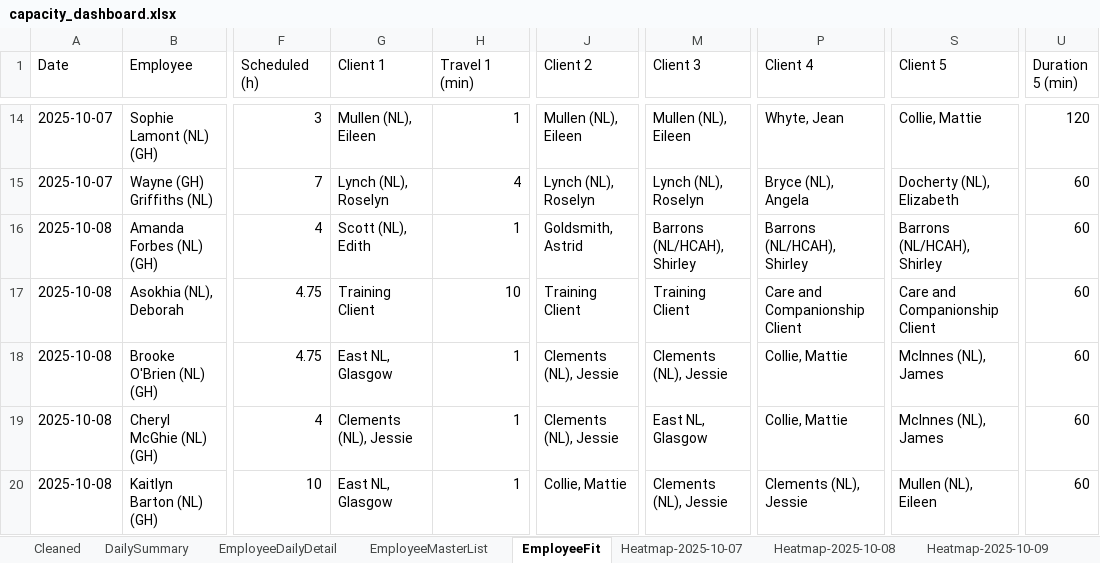
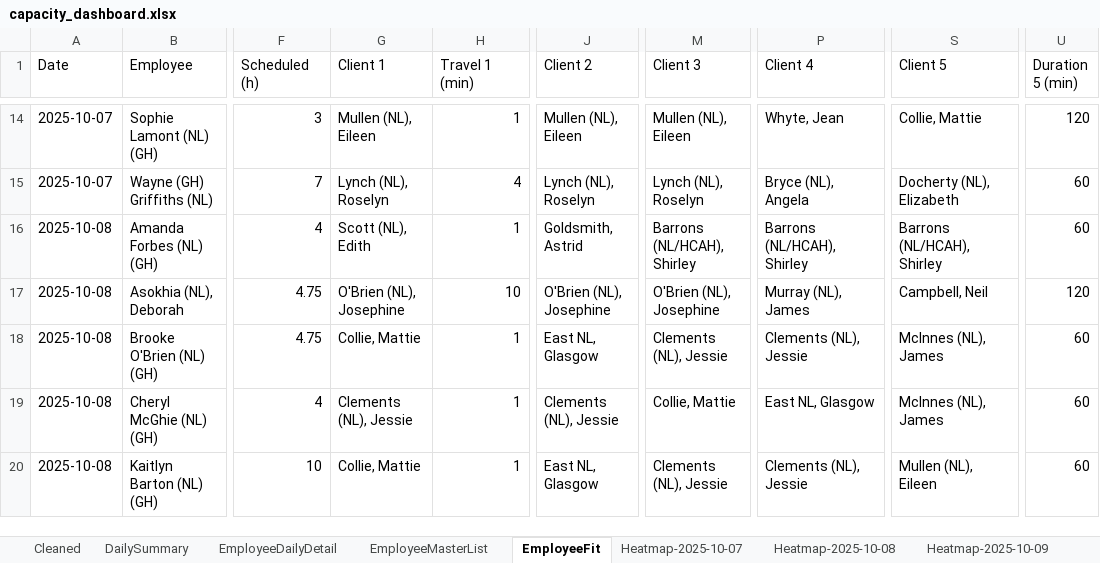
Before and after one commit to Mustansar-tech/CareCapacity, an Excel workbook: capacity_dashboard.xlsx, sheet EmployeeFit, drawn as a sheet; only a part is shown, gaps mark what is left out; values as stored, in another font and other column widths than the file's, no borders; the diff covers the shown part only; the diff names each change by its address in the sheet, - before the commit and + after, or states it on an @@ line.

```diff
--- a/capacity_dashboard.xlsx (sheet EmployeeFit)
+++ b/capacity_dashboard.xlsx (sheet EmployeeFit)
-G17 (Client 1): Training Client
+G17 (Client 1): O'Brien (NL), Josephine
-J17 (Client 2): Training Client
+J17 (Client 2): O'Brien (NL), Josephine
-M17 (Client 3): Training Client
+M17 (Client 3): O'Brien (NL), Josephine
-P17 (Client 4): Care and Companionship Client
+P17 (Client 4): Murray (NL), James
-S17 (Client 5): Care and Companionship Client
+S17 (Client 5): Campbell, Neil
-U17 (Duration 5 (min)): 60
+U17 (Duration 5 (min)): 120
-G18 (Client 1): East NL, Glasgow
+G18 (Client 1): Collie, Mattie
-J18 (Client 2): Clements (NL), Jessie
+J18 (Client 2): East NL, Glasgow
-P18 (Client 4): Collie, Mattie
+P18 (Client 4): Clements (NL), Jessie
-M19 (Client 3): East NL, Glasgow
+M19 (Client 3): Collie, Mattie
-P19 (Client 4): Collie, Mattie
+P19 (Client 4): East NL, Glasgow
-G20 (Client 1): East NL, Glasgow
+G20 (Client 1): Collie, Mattie
-J20 (Client 2): Collie, Mattie
+J20 (Client 2): East NL, Glasgow
```
Also changed, not shown: 82 edited cells elsewhere in this sheet, sheet Heatmap-2025-10-12, sheet Heatmap-2025-10-11, sheet Heatmap-2025-10-06, sheet Heatmap-2025-10-10, sheet Heatmap-2025-10-09, sheet Heatmap-2025-10-08, 1 more sheet.
